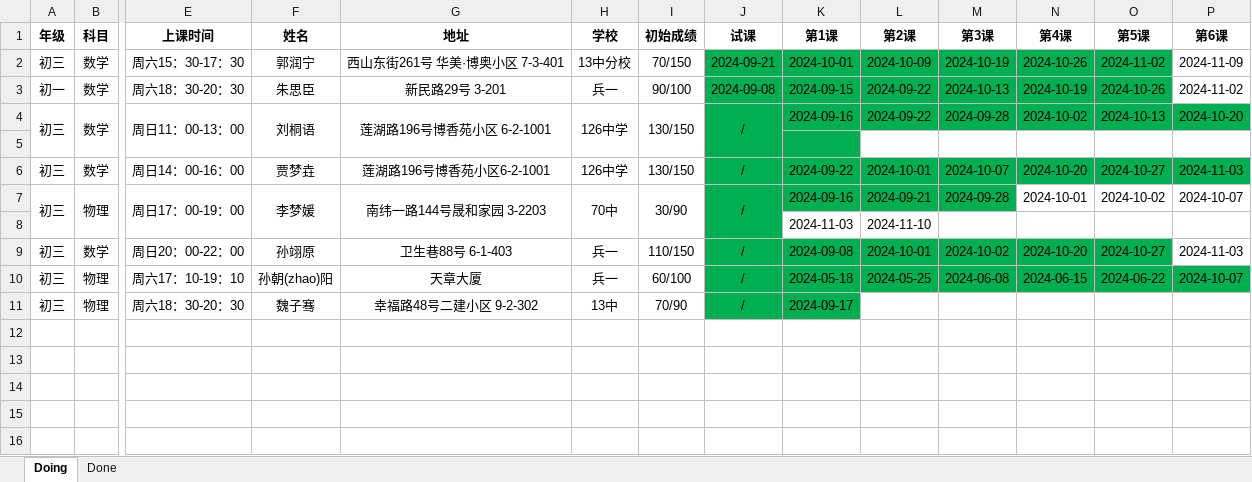
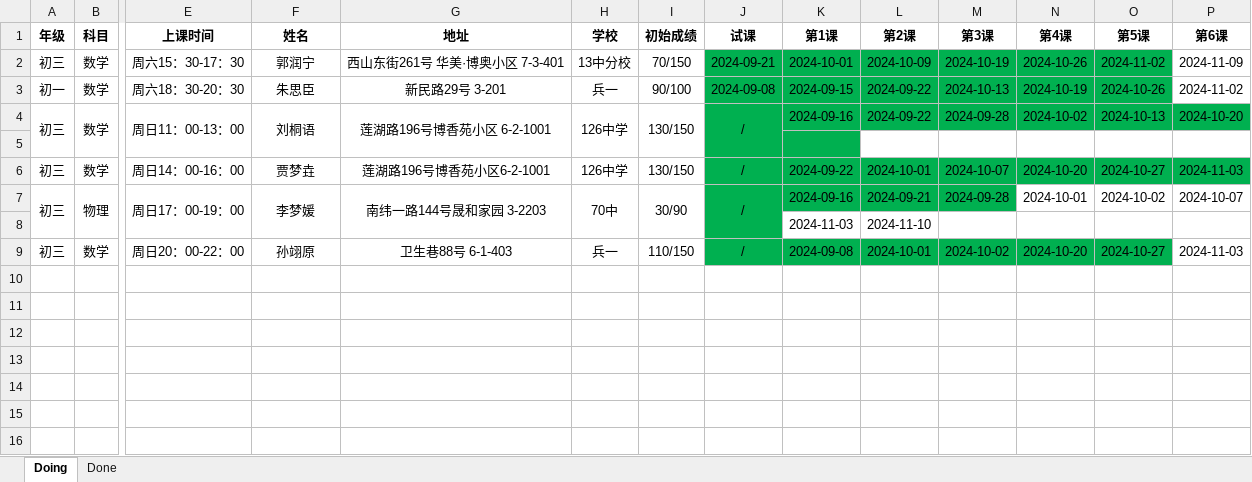
Before and after one commit to think2times/Fastrack, an Excel workbook: Sideline/家教带课记录.xlsx, sheet Doing, drawn as a sheet; only a part is shown, gaps mark what is left out; values as stored, in another font and other column widths than the file's, no borders; rows hold the shown columns only; the diff names each change by its address in the sheet, - before the commit and + after, or states it on an @@ line.

```diff
--- a/Sideline/家教带课记录.xlsx (sheet Doing)
+++ b/Sideline/家教带课记录.xlsx (sheet Doing)
-row 10: 初三 | 物理 | 周六17：10-19：10 | 孙朝(zhao)阳 | 天章大厦 | 兵一 | 60/100 | / | 2024-05-18 | 2024-05-25 | 2024-06-08 | 2024-06-15 | 2024-06-22 | 2024-10-07
+row 10: (empty)
-J10:P10 fill: #00B050
+J10:P10 fill: none
-row 11: 初三 | 物理 | 周六18：30-20：30 | 魏子骞 | 幸福路48号二建小区 9-2-302 | 13中 | 70/90 | / | 2024-09-17
+row 11: (empty)
-J11:K11 fill: #00B050
+J11:K11 fill: none
```
Also changed, not shown: sheet Done, 5 other files.
